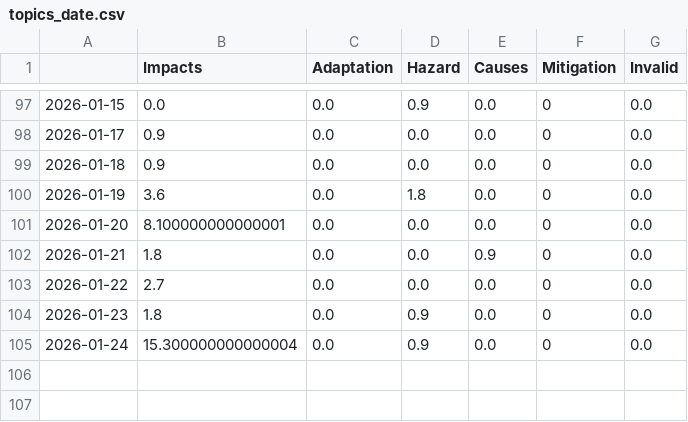
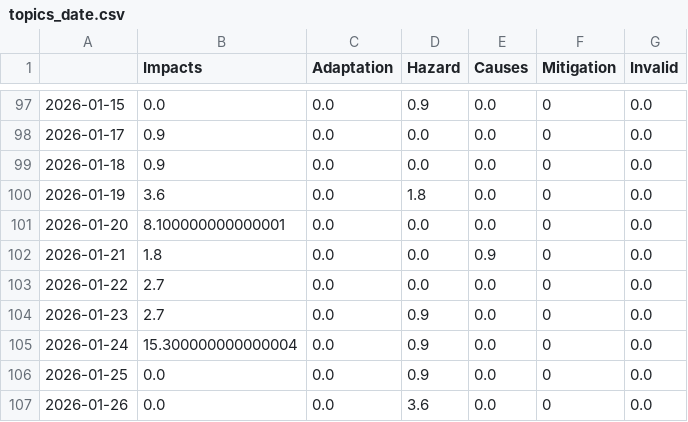
Before and after one commit to annajungfleischnews/coldIsComing, a CSV file: csv/topics_date.csv, drawn as a sheet; only a part is shown, gaps mark what is left out.

```diff
--- a/csv/topics_date.csv
+++ b/csv/topics_date.csv
@@ -103,3 +103,5 @@
 2026-01-22,2.7,0.0,0.0,0.0,0,0.0
-2026-01-23,1.8,0.0,0.9,0.0,0,0.0
+2026-01-23,2.7,0.0,0.9,0.0,0,0.0
 2026-01-24,15.300000000000004,0.0,0.9,0.0,0,0.0
+2026-01-25,0.0,0.0,0.9,0.0,0,0.0
+2026-01-26,0.0,0.0,3.6,0.0,0,0.0
```
Also changed, not shown: 4 other files.
